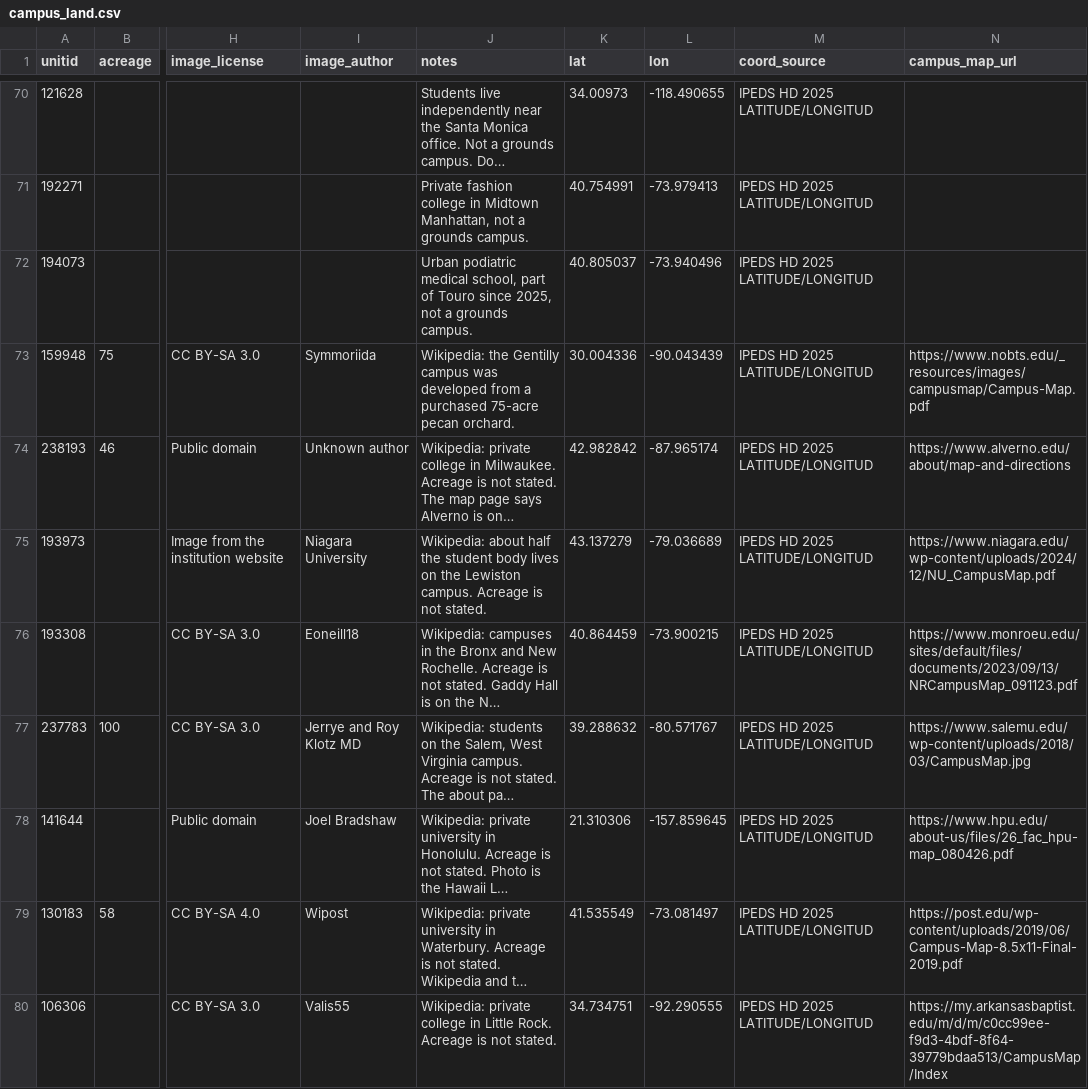
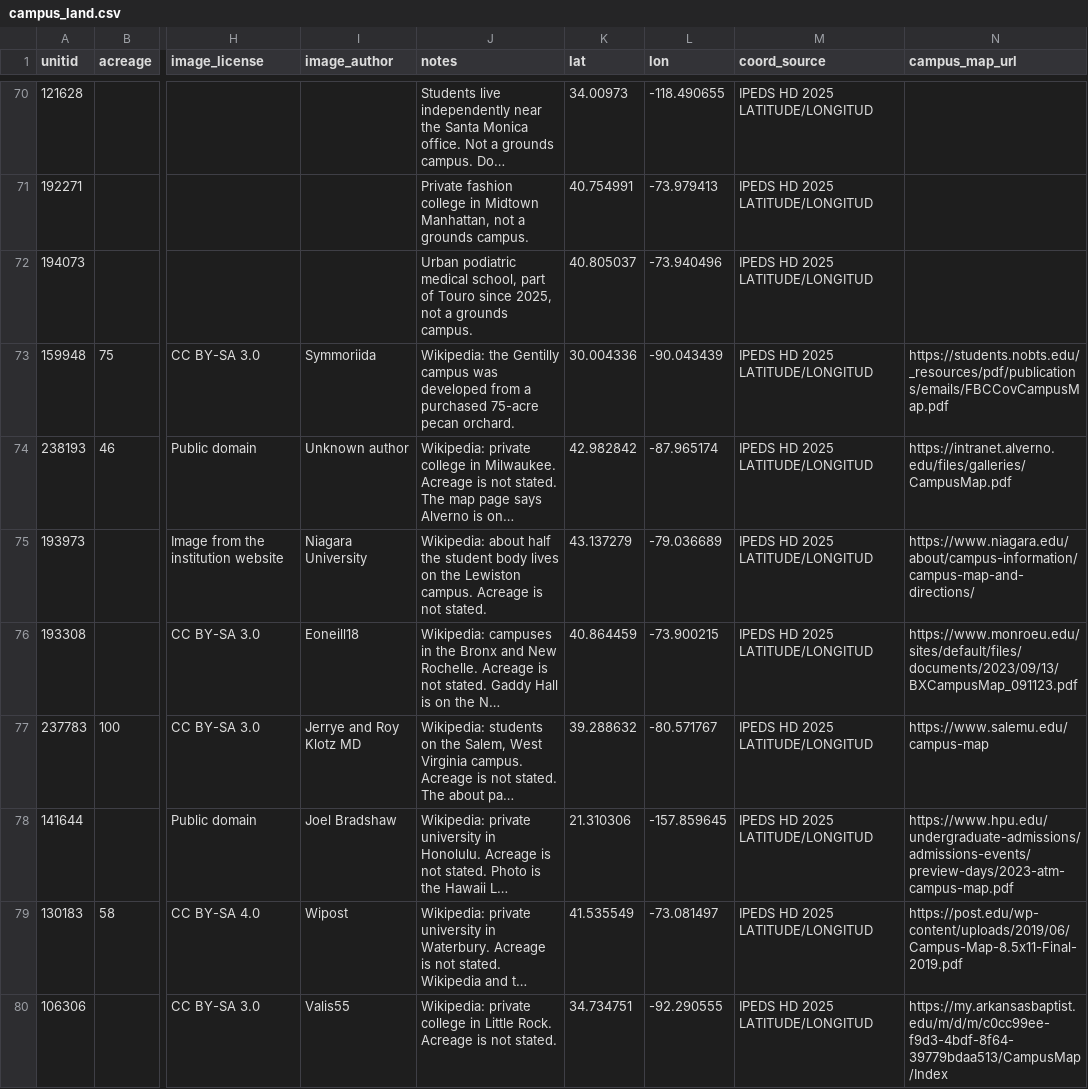
Before and after one commit to atnickallen/college-closure-early-warning, a CSV file: data/campus/campus_land.csv, drawn as a sheet; only a part is shown, gaps mark what is left out; long unchanged cells end in …; the diff covers the shown part only; the diff names each change by its address in the sheet, - before the commit and + after, or states it on an @@ line.

```diff
--- a/data/campus/campus_land.csv
+++ b/data/campus/campus_land.csv
-N73 (campus_map_url): https://www.nobts.edu/_resources/images/campusmap/Campus-Map.pdf
+N73 (campus_map_url): https://students.nobts.edu/_resources/pdf/publications/emails/FBCCovCampusMap.pdf
-N74 (campus_map_url): https://www.alverno.edu/about/map-and-directions
+N74 (campus_map_url): https://intranet.alverno.edu/files/galleries/CampusMap.pdf
-N75 (campus_map_url): https://www.niagara.edu/wp-content/uploads/2024/12/NU_CampusMap.pdf
+N75 (campus_map_url): https://www.niagara.edu/about/campus-information/campus-map-and-directions/
-N76 (campus_map_url): https://www.monroeu.edu/sites/default/files/documents/2023/09/13/NRCampusMap_091123.pdf
+N76 (campus_map_url): https://www.monroeu.edu/sites/default/files/documents/2023/09/13/BXCampusMap_091123.pdf
-N77 (campus_map_url): https://www.salemu.edu/wp-content/uploads/2018/03/CampusMap.jpg
+N77 (campus_map_url): https://www.salemu.edu/campus-map
-N78 (campus_map_url): https://www.hpu.edu/about-us/files/26_fac_hpu-map_080426.pdf
+N78 (campus_map_url): https://www.hpu.edu/undergraduate-admissions/admissions-events/preview-days/2023-atm-campus-map.pdf
```
Also changed, not shown: 21 edited cells elsewhere in this file, camps and 501c7's/outputs/listings.csv, 4 other files.
